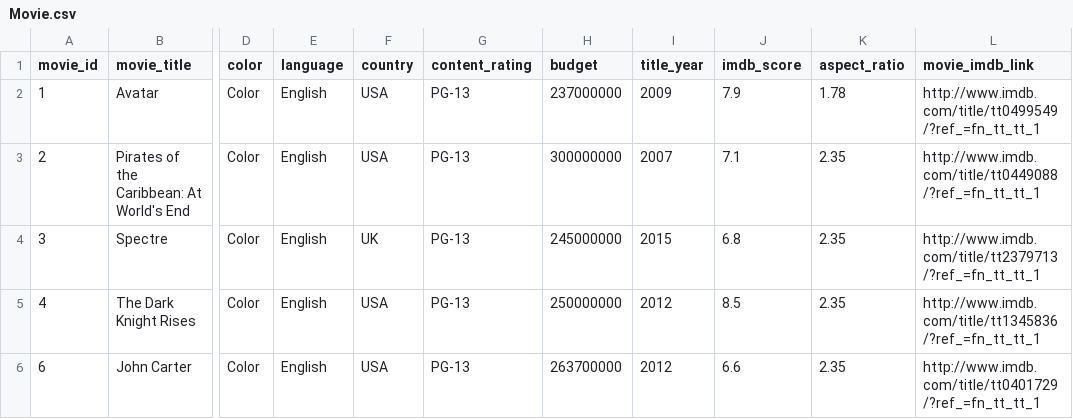
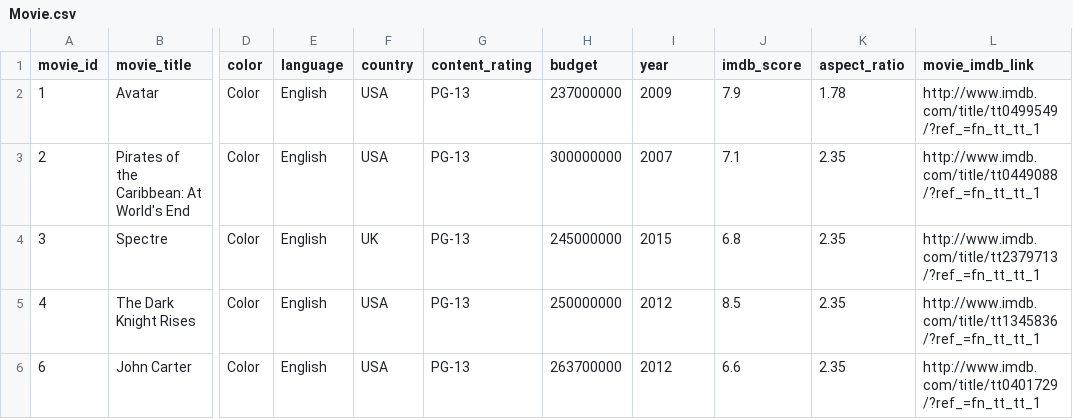
Before and after one commit to ManzaneroFredy/ADA06_EDD, a CSV file: src/docs/Movie.csv, drawn as a sheet; only a part is shown, gaps mark what is left out; the diff names each change by its address in the sheet, - before the commit and + after, or states it on an @@ line.

```diff
--- a/src/docs/Movie.csv
+++ b/src/docs/Movie.csv
-I1: title_year
+I1: year
```
Also changed, not shown: 2 other files.
